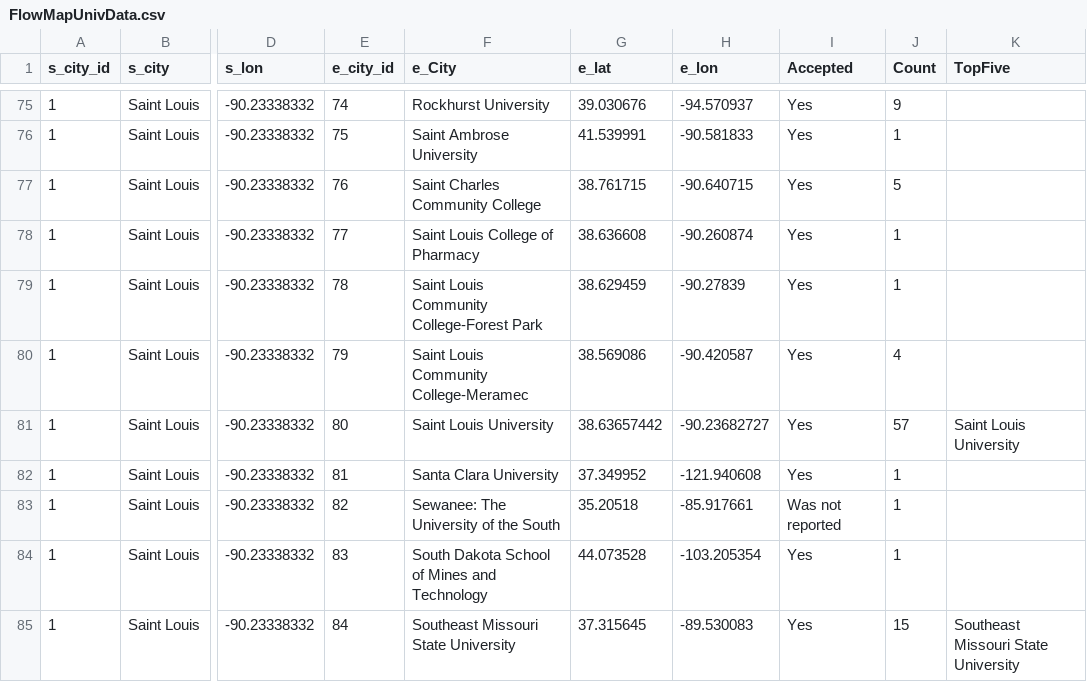
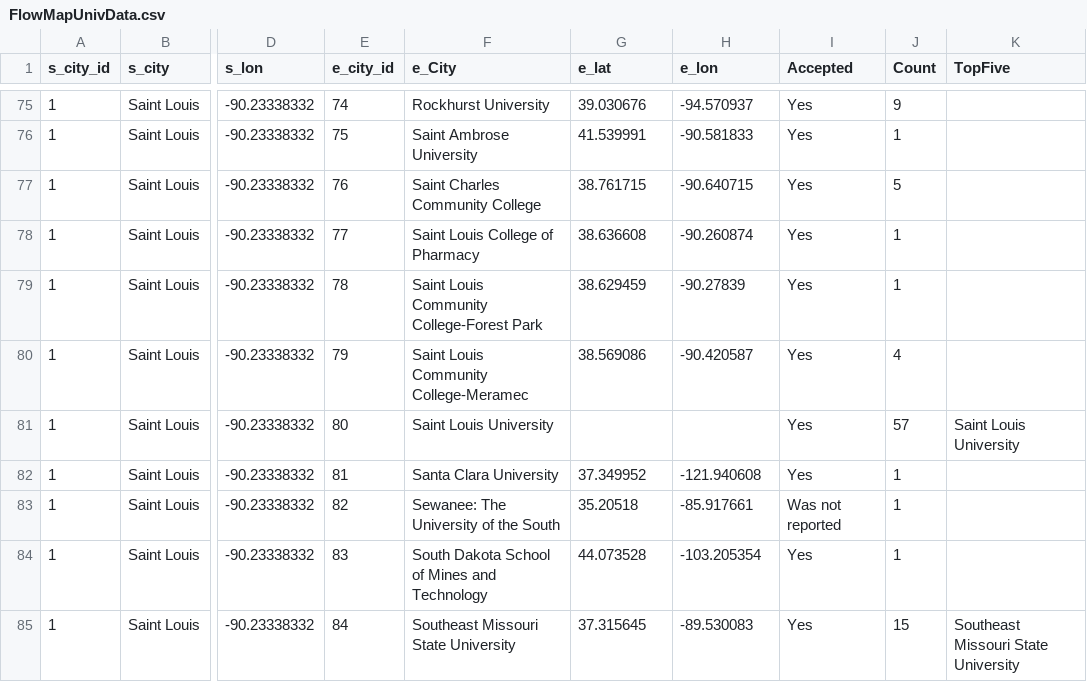
Before and after one commit to YCFisher/GIS-Project, a CSV file: docs/csv-data/FlowMapUnivData.csv, drawn as a sheet; only a part is shown, gaps mark what is left out; the diff names each change by its address in the sheet, - before the commit and + after, or states it on an @@ line.

Commit message:
no message

```diff
--- a/docs/csv-data/FlowMapUnivData.csv
+++ b/docs/csv-data/FlowMapUnivData.csv
-G81 (e_lat): 38.63657442
+G81 (e_lat): (empty)
-H81 (e_lon): -90.23682727
+H81 (e_lon): (empty)
```
